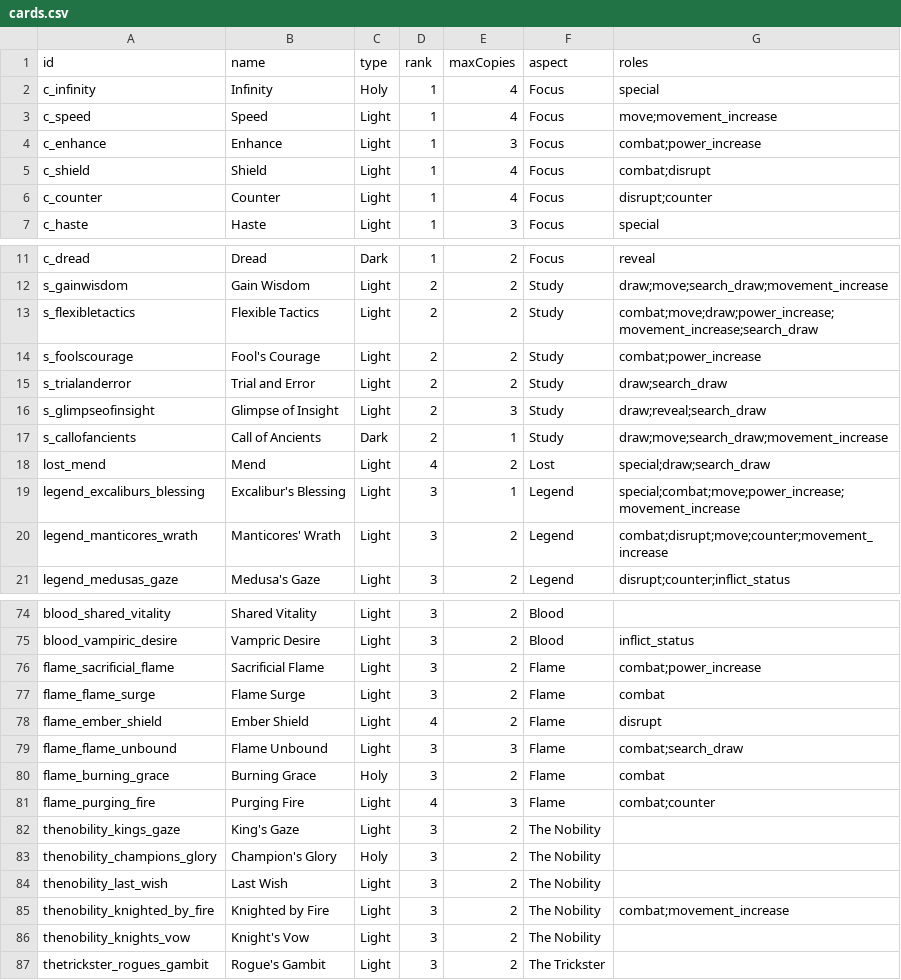
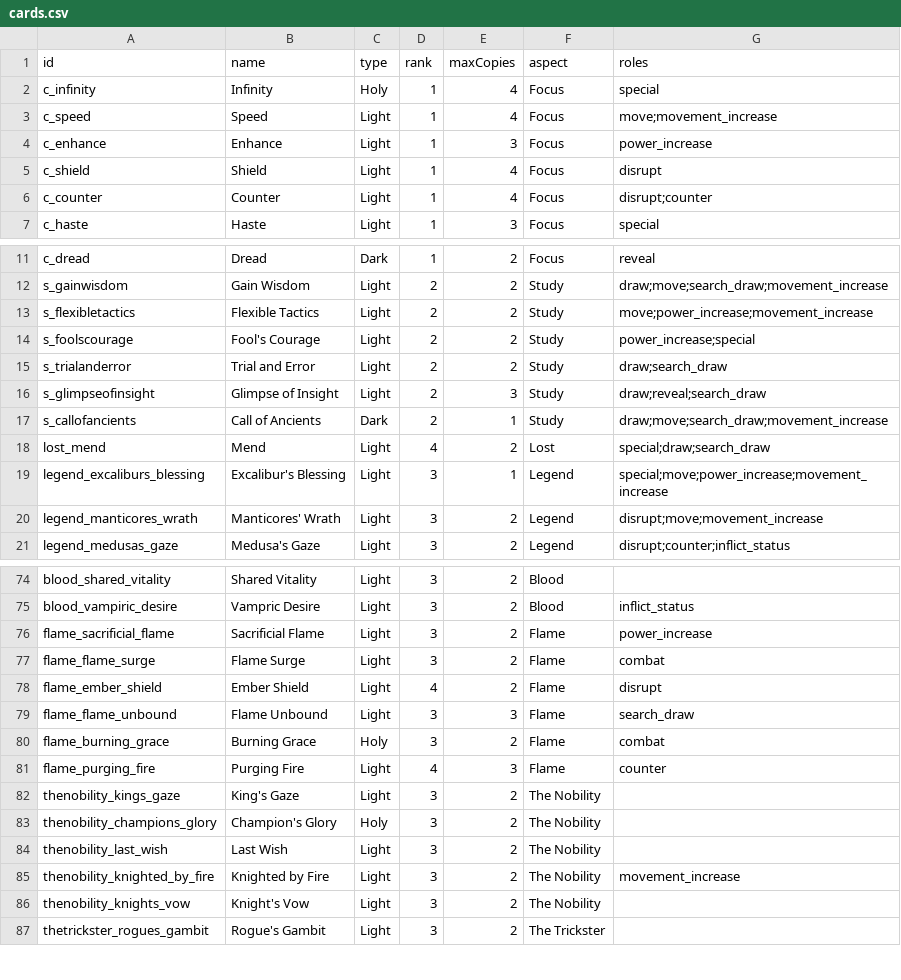
Before and after one commit to SystemPlasma/wkw-deckbuilder, a CSV file: assets/assets/data/cards.csv, drawn as a sheet; only a part is shown, gaps mark what is left out; the diff covers the shown part only.

```diff
--- a/assets/assets/data/cards.csv
+++ b/assets/assets/data/cards.csv
@@ -3,4 +3,4 @@ c_infinity,Infinity,Holy,1,4,Focus,special
 c_speed,Speed,Light,1,4,Focus,move;movement_increase
-c_enhance,Enhance,Light,1,3,Focus,combat;power_increase
-c_shield,Shield,Light,1,4,Focus,combat;disrupt
+c_enhance,Enhance,Light,1,3,Focus,power_increase
+c_shield,Shield,Light,1,4,Focus,disrupt
 c_counter,Counter,Light,1,4,Focus,disrupt;counter
@@ -12,4 +12,4 @@ c_dread,Dread,Dark,1,2,Focus,reveal
 s_gainwisdom,Gain Wisdom,Light,2,2,Study,draw;move;search_draw;movement_increase
-s_flexibletactics,Flexible Tactics,Light,2,2,Study,combat;move;draw;power_increase;movement_increase;search_draw
-s_foolscourage,Fool's Courage,Light,2,2,Study,combat;power_increase
+s_flexibletactics,Flexible Tactics,Light,2,2,Study,move;power_increase;movement_increase
+s_foolscourage,Fool's Courage,Light,2,2,Study,power_increase;special
 s_trialanderror,Trial and Error,Light,2,2,Study,draw;search_draw
@@ -18,4 +18,4 @@ s_callofancients,Call of Ancients,Dark,2,1,Study,draw;move;search_draw;movement_
 lost_mend,Mend,Light,4,2,Lost,special;draw;search_draw
-legend_excaliburs_blessing,Excalibur's Blessing,Light,3,1,Legend,special;combat;move;power_increase;movement_increase
-legend_manticores_wrath,Manticores' Wrath,Light,3,2,Legend,combat;disrupt;move;counter;movement_increase
+legend_excaliburs_blessing,Excalibur's Blessing,Light,3,1,Legend,special;move;power_increase;movement_increase
+legend_manticores_wrath,Manticores' Wrath,Light,3,2,Legend,disrupt;move;movement_increase
 legend_medusas_gaze,Medusa's Gaze,Light,3,2,Legend,disrupt;counter;inflict_status
@@ -75,8 +75,8 @@ blood_shared_vitality,Shared Vitality,Light,3,2,Blood,
 blood_vampiric_desire,Vampric Desire,Light,3,2,Blood,inflict_status
-flame_sacrificial_flame,Sacrificial Flame,Light,3,2,Flame,combat;power_increase
+flame_sacrificial_flame,Sacrificial Flame,Light,3,2,Flame,power_increase
 flame_flame_surge,Flame Surge,Light,3,2,Flame,combat
 flame_ember_shield,Ember Shield,Light,4,2,Flame,disrupt
-flame_flame_unbound,Flame Unbound,Light,3,3,Flame,combat;search_draw
+flame_flame_unbound,Flame Unbound,Light,3,3,Flame,search_draw
 flame_burning_grace,Burning Grace,Holy,3,2,Flame,combat
-flame_purging_fire,Purging Fire,Light,4,3,Flame,combat;counter
+flame_purging_fire,Purging Fire,Light,4,3,Flame,counter
 thenobility_kings_gaze,King's Gaze,Light,3,2,The Nobility,
@@ -84,3 +84,3 @@ thenobility_champions_glory,Champion's Glory,Holy,3,2,The Nobility,
 thenobility_last_wish,Last Wish,Light,3,2,The Nobility,
-thenobility_knighted_by_fire,Knighted by Fire,Light,3,2,The Nobility,combat;movement_increase
+thenobility_knighted_by_fire,Knighted by Fire,Light,3,2,The Nobility,movement_increase
 thenobility_knights_vow,Knight's Vow,Light,3,2,The Nobility,
```
Also changed, not shown: 4 edited cells elsewhere in this file, assets/data/cards.csv, 5 other files.
